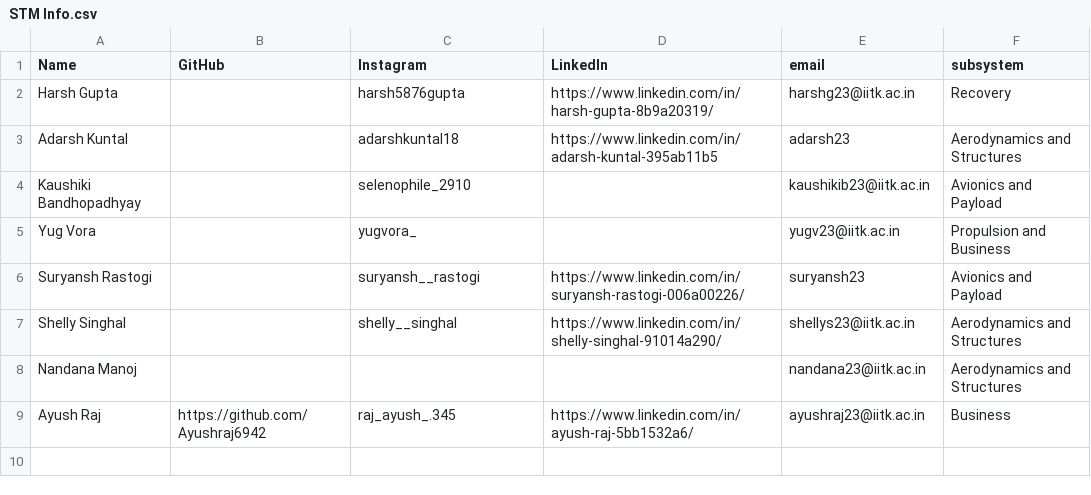
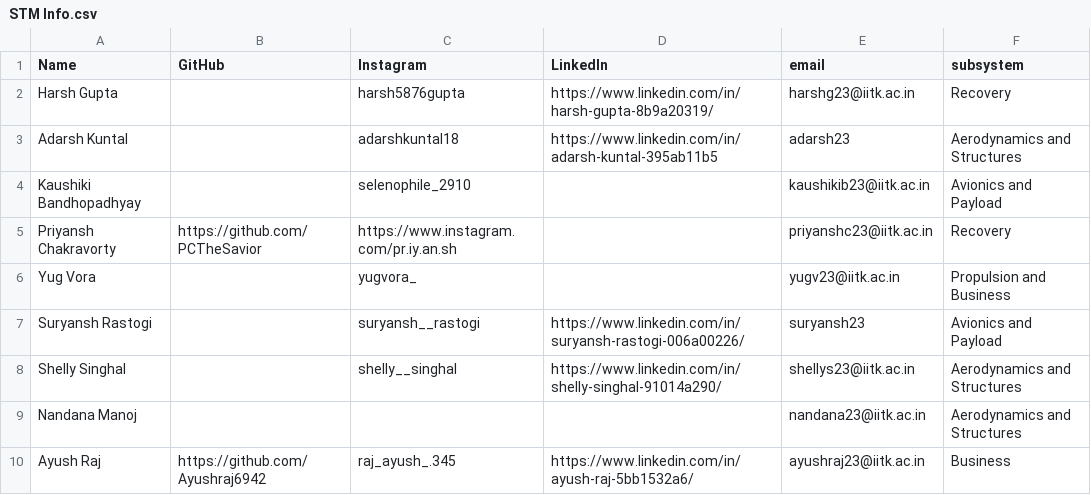
Before and after one commit to iitkraset/IITK-RaSET-Website, a CSV file: jsx-code/dist/STM Info.csv, drawn as a sheet.

```diff
--- a/jsx-code/dist/STM Info.csv
+++ b/jsx-code/dist/STM Info.csv
@@ -4,2 +4,3 @@ Adarsh  Kuntal,,adarshkuntal18,https://www.linkedin.com/in/adarsh-kuntal-395ab11
 Kaushiki Bandhopadhyay ,,selenophile_2910,,kaushikib23@iitk.ac.in,Avionics and Payload
+Priyansh Chakravorty,https://github.com/PCTheSavior,https://www.instagram.com/pr.iy.an.sh,,priyanshc23@iitk.ac.in,Recovery
 Yug Vora,,yugvora_,,yugv23@iitk.ac.in,Propulsion and Business
```
Also changed, not shown: jsx-code/public/STM Info.csv, 2 other files.
